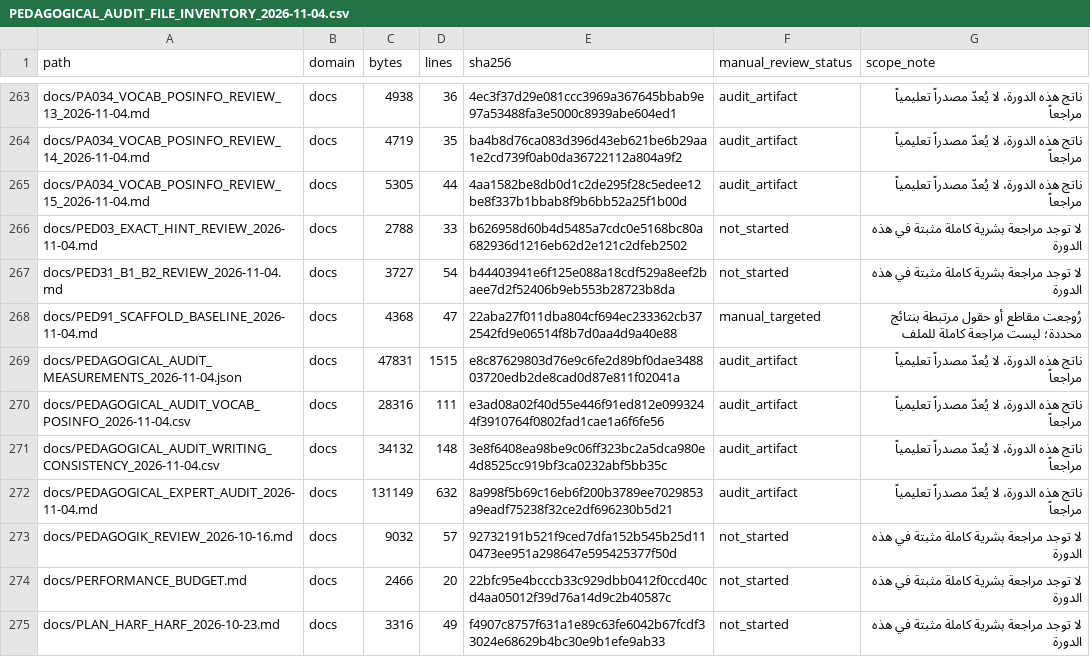
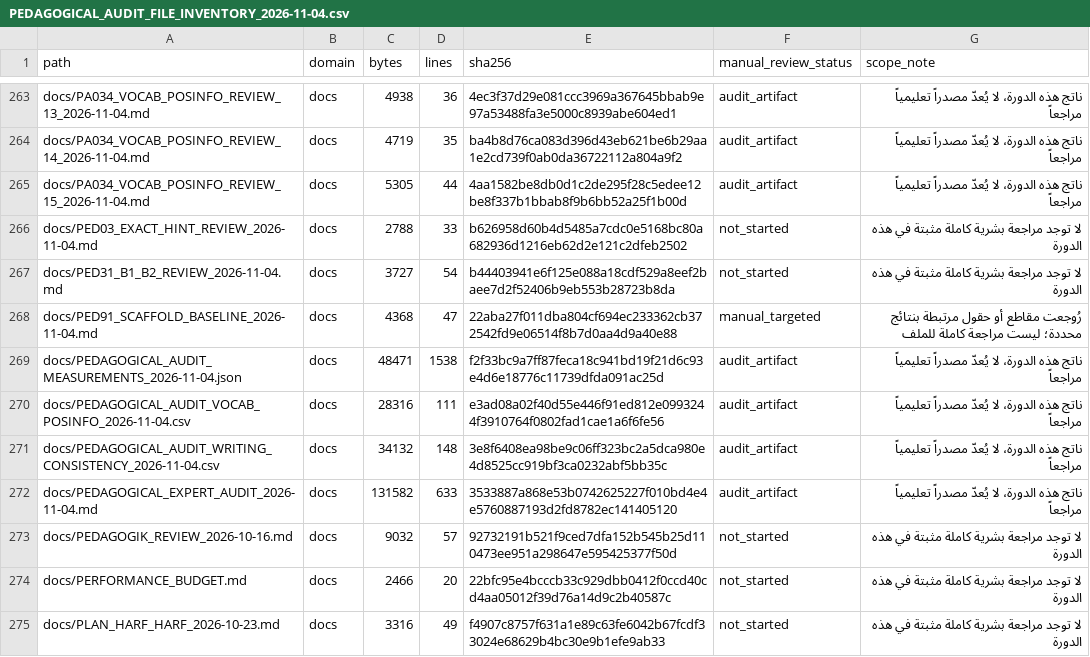
Before and after one commit to naderba69/wegb2, a CSV file: docs/PEDAGOGICAL_AUDIT_FILE_INVENTORY_2026-11-04.csv, drawn as a sheet; only a part is shown, gaps mark what is left out; the diff covers the shown part only.

```diff
--- a/docs/PEDAGOGICAL_AUDIT_FILE_INVENTORY_2026-11-04.csv
+++ b/docs/PEDAGOGICAL_AUDIT_FILE_INVENTORY_2026-11-04.csv
@@ -268,6 +268,6 @@ docs/PED31_B1_B2_REVIEW_2026-11-04.md,docs,3727,54,b44403941e6f125e088a18cdf529a
 docs/PED91_SCAFFOLD_BASELINE_2026-11-04.md,docs,4368,47,22aba27f011dba804cf694ec233362cb372542fd9e06514f8b7d0aa4d9a40e88,manual_targeted,رُوجعت مقاطع أو حقول مرتبطة بنتائج محددة؛ ليست مراجعة كاملة للملف
-docs/PEDAGOGICAL_AUDIT_MEASUREMENTS_2026-11-04.json,docs,47831,1515,e8c87629803d76e9c6fe2d89bf0dae348803720edb2de8cad0d87e811f02041a,audit_artifact,ناتج هذه الدورة، لا يُعدّ مصدراً تعليمياً مراجعاً
+docs/PEDAGOGICAL_AUDIT_MEASUREMENTS_2026-11-04.json,docs,48471,1538,f2f33bc9a7ff87feca18c941bd19f21d6c93e4d6e18776c11739dfda091ac25d,audit_artifact,ناتج هذه الدورة، لا يُعدّ مصدراً تعليمياً مراجعاً
 docs/PEDAGOGICAL_AUDIT_VOCAB_POSINFO_2026-11-04.csv,docs,28316,111,e3ad08a02f40d55e446f91ed812e0993244f3910764f0802fad1cae1a6f6fe56,audit_artifact,ناتج هذه الدورة، لا يُعدّ مصدراً تعليمياً مراجعاً
 docs/PEDAGOGICAL_AUDIT_WRITING_CONSISTENCY_2026-11-04.csv,docs,34132,148,3e8f6408ea98be9c06ff323bc2a5dca980e4d8525cc919bf3ca0232abf5bb35c,audit_artifact,ناتج هذه الدورة، لا يُعدّ مصدراً تعليمياً مراجعاً
-docs/PEDAGOGICAL_EXPERT_AUDIT_2026-11-04.md,docs,131149,632,8a998f5b69c16eb6f200b3789ee7029853a9eadf75238f32ce2df696230b5d21,audit_artifact,ناتج هذه الدورة، لا يُعدّ مصدراً تعليمياً مراجعاً
+docs/PEDAGOGICAL_EXPERT_AUDIT_2026-11-04.md,docs,131582,633,3533887a868e53b0742625227f010bd4e4e5760887193d2fd8782ec141405120,audit_artifact,ناتج هذه الدورة، لا يُعدّ مصدراً تعليمياً مراجعاً
 docs/PEDAGOGIK_REVIEW_2026-10-16.md,docs,9032,57,92732191b521f9ced7dfa152b545b25d110473ee951a298647e595425377f50d,not_started,لا توجد مراجعة بشرية كاملة مثبتة في هذه الدورة
```
Also changed, not shown: 1 added row and 55 edited cells elsewhere in this file, 16 other files.
